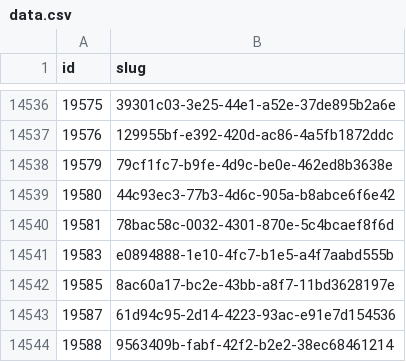
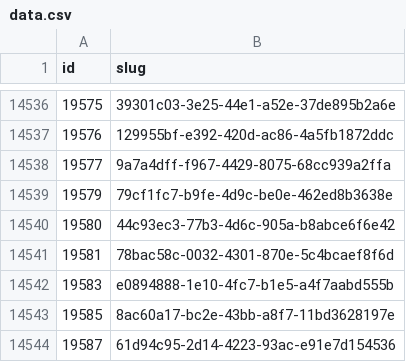
Before and after one commit to miffycs/azuki-elementals-image-fetch, a CSV file: data.csv, drawn as a sheet; only a part is shown, gaps mark what is left out; the shorter side is filled out with more unchanged rows; the diff names each change by its address in the sheet, - before the commit and + after, or states it on an @@ line.

```diff
--- a/data.csv
+++ b/data.csv
+row 14538: 19577 | 9a7a4dff-f967-4429-8075-68cc939a2ffa
```
Also changed, not shown: 2 other files.
